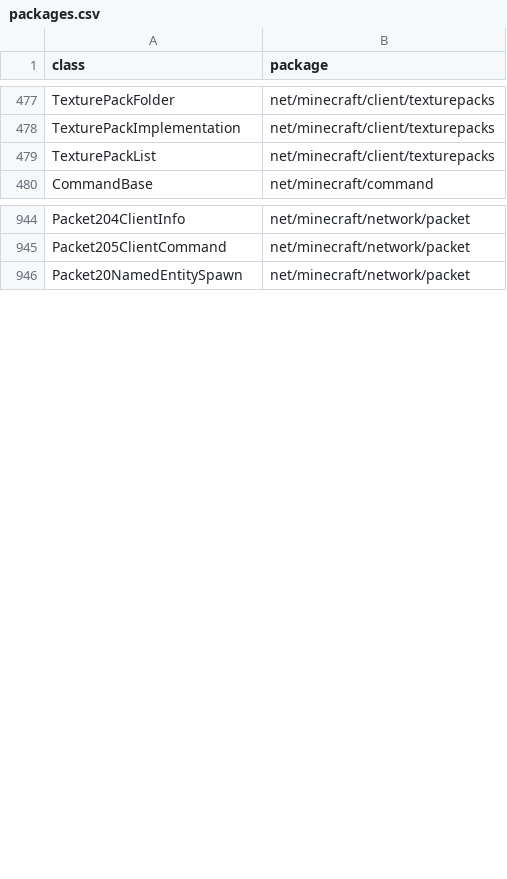
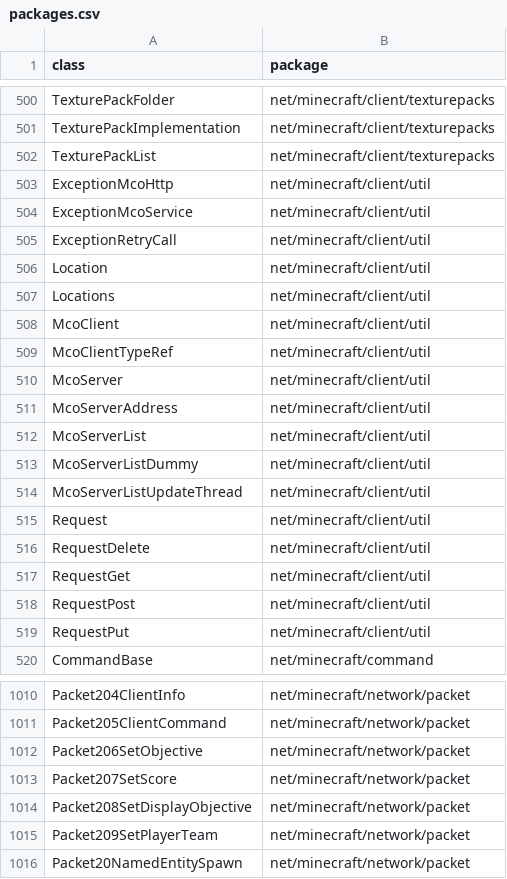
Before and after one commit to MinecraftForge/MinecraftForge, a CSV file: fml/conf/packages.csv, drawn as a sheet; only a part is shown, gaps mark what is left out; the diff covers the shown part only.

```diff
--- a/fml/conf/packages.csv
+++ b/fml/conf/packages.csv
@@ -479,2 +502,19 @@ TexturePackImplementation,net/minecraft/client/texturepacks
 TexturePackList,net/minecraft/client/texturepacks
+ExceptionMcoHttp,net/minecraft/client/util
+ExceptionMcoService,net/minecraft/client/util
+ExceptionRetryCall,net/minecraft/client/util
+Location,net/minecraft/client/util
+Locations,net/minecraft/client/util
+McoClient,net/minecraft/client/util
+McoClientTypeRef,net/minecraft/client/util
+McoServer,net/minecraft/client/util
+McoServerAddress,net/minecraft/client/util
+McoServerList,net/minecraft/client/util
+McoServerListDummy,net/minecraft/client/util
+McoServerListUpdateThread,net/minecraft/client/util
+Request,net/minecraft/client/util
+RequestDelete,net/minecraft/client/util
+RequestGet,net/minecraft/client/util
+RequestPost,net/minecraft/client/util
+RequestPut,net/minecraft/client/util
 CommandBase,net/minecraft/command
@@ -945,2 +1011,6 @@ Packet204ClientInfo,net/minecraft/network/packet
 Packet205ClientCommand,net/minecraft/network/packet
+Packet206SetObjective,net/minecraft/network/packet
+Packet207SetScore,net/minecraft/network/packet
+Packet208SetDisplayObjective,net/minecraft/network/packet
+Packet209SetPlayerTeam,net/minecraft/network/packet
 Packet20NamedEntitySpawn,net/minecraft/network/packet
```
Also changed, not shown: 68 added rows and 1 removed row elsewhere in this file, fml/conf/fields.csv, fml/conf/methods.csv, 11 other files.
